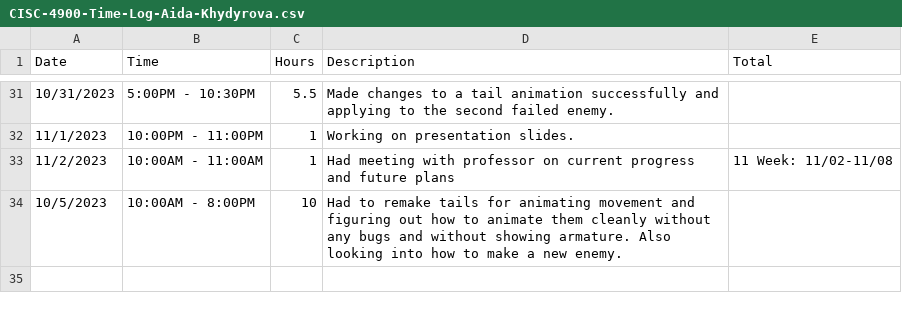
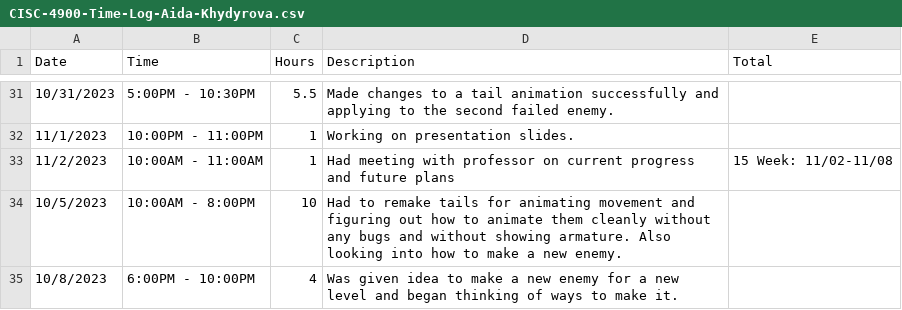
Before and after one commit to Kazuto1120/chocohippo, a CSV file: CISC-4900-Time-Log-Aida-Khydyrova.csv, drawn as a sheet; only a part is shown, gaps mark what is left out.

Commit message:
Update CISC-4900-Time-Log-Aida-Khydyrova.csv

```diff
--- a/CISC-4900-Time-Log-Aida-Khydyrova.csv
+++ b/CISC-4900-Time-Log-Aida-Khydyrova.csv
@@ -32,3 +32,4 @@ Date,Time,Hours,Description,Total
 11/1/2023,10:00PM - 11:00PM,1,Working on presentation slides.,
-11/2/2023,10:00AM - 11:00AM,1,Had meeting with professor on current progress and future plans,11 Week: 11/02-11/08
+11/2/2023,10:00AM - 11:00AM,1,Had meeting with professor on current progress and future plans,15 Week: 11/02-11/08
 10/5/2023,10:00AM - 8:00PM,10,Had to remake tails for animating movement and figuring out how to animate them cleanly without any bugs and without showing armature. Also looking into how to make a new enemy.,
+10/8/2023,6:00PM - 10:00PM,4,Was given idea to make a new enemy for a new level and began thinking of ways to make it.,
```
